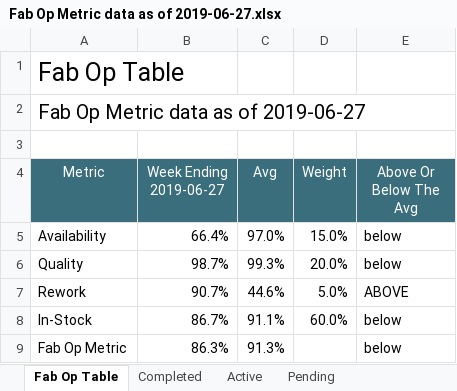
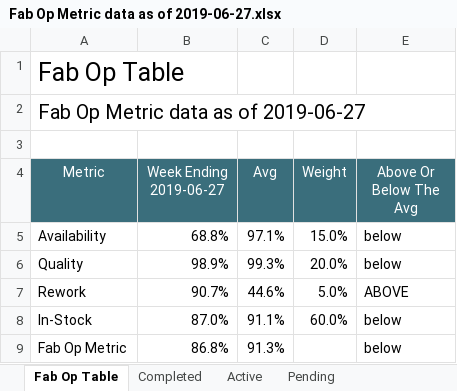
Before and after one commit to bztekola/Jupyter-Scripts, an Excel workbook: Fake Folder/Fab/Recurring/Fab Op Report/CSVs/Fab Op Metric data as of 2019-06-27.xlsx, sheet Fab Op Table, drawn as a sheet; values as stored, in another font and other column widths than the file's, no borders; the diff names each change by its address in the sheet, - before the commit and + after, or states it on an @@ line.

```diff
--- a/Fake Folder/Fab/Recurring/Fab Op Report/CSVs/Fab Op Metric data as of 2019-06-27.xlsx (sheet Fab Op Table)
+++ b/Fake Folder/Fab/Recurring/Fab Op Report/CSVs/Fab Op Metric data as of 2019-06-27.xlsx (sheet Fab Op Table)
-B5 (Week Ending 2019-06-27): 66.4%
+B5 (Week Ending 2019-06-27): 68.8%
-C5 (Avg): 97.0%
+C5 (Avg): 97.1%
-B6 (Week Ending 2019-06-27): 98.7%
+B6 (Week Ending 2019-06-27): 98.9%
-B8 (Week Ending 2019-06-27): 86.7%
+B8 (Week Ending 2019-06-27): 87.0%
-B9 (Week Ending 2019-06-27): 86.3%
+B9 (Week Ending 2019-06-27): 86.8%
```
Also changed, not shown: sheet Pending, sheet Active, sheet Completed, sheet Rejection Data, other sheet tabs, 6 other files.
